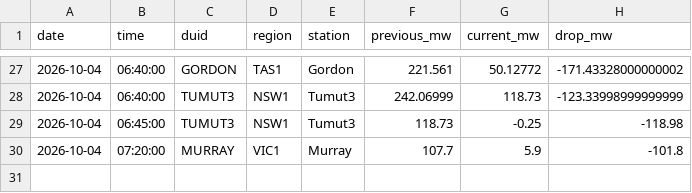
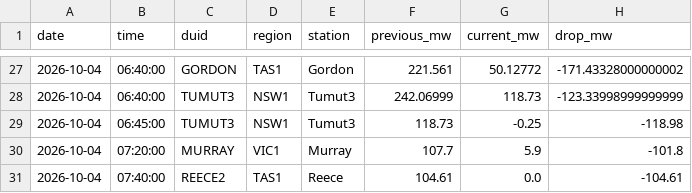
Before and after one commit to Hellijam9/nem-intelligence, a CSV file: state/scada_drops.csv, drawn as a sheet; only a part is shown, gaps mark what is left out; the diff names each change by its address in the sheet, - before the commit and + after, or states it on an @@ line.

```diff
--- a/state/scada_drops.csv
+++ b/state/scada_drops.csv
+row 31: 2026-10-04 | 07:40:00 | REECE2 | TAS1 | Reece | 104.61 | 0.0 | -104.61
```
Also changed, not shown: 4 other files.
